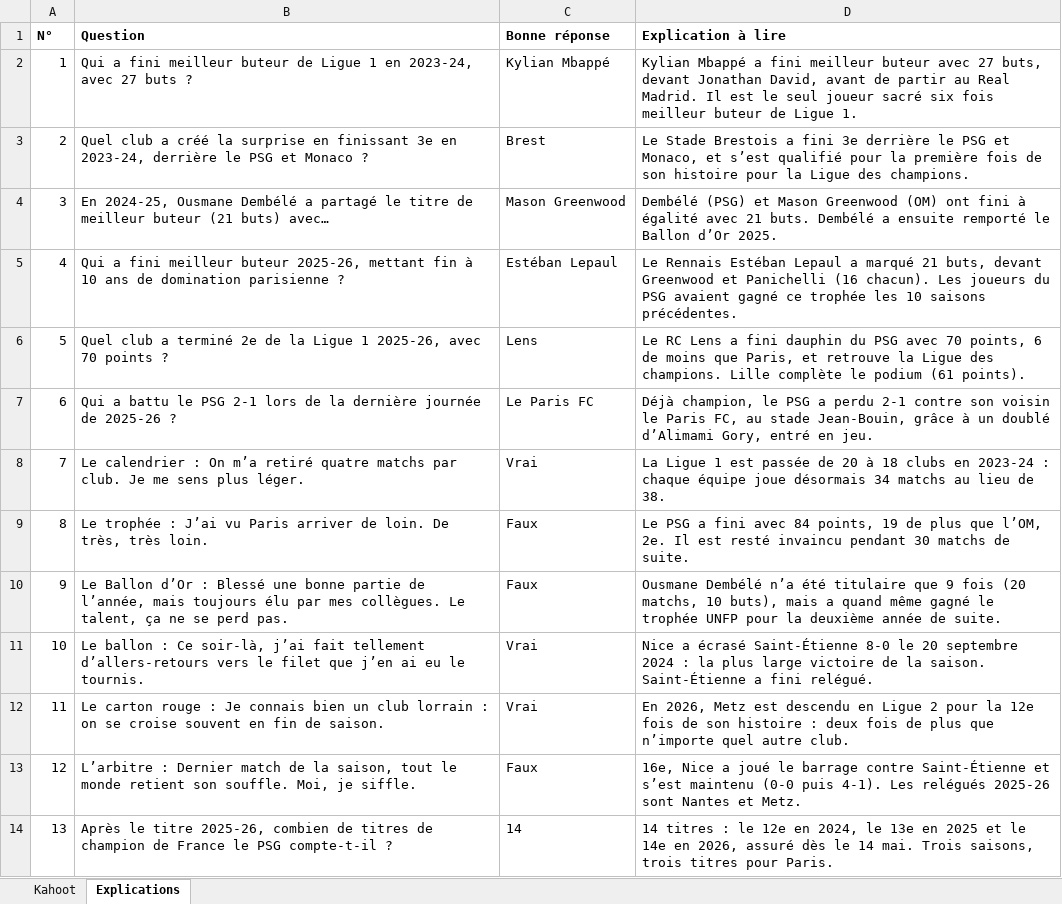
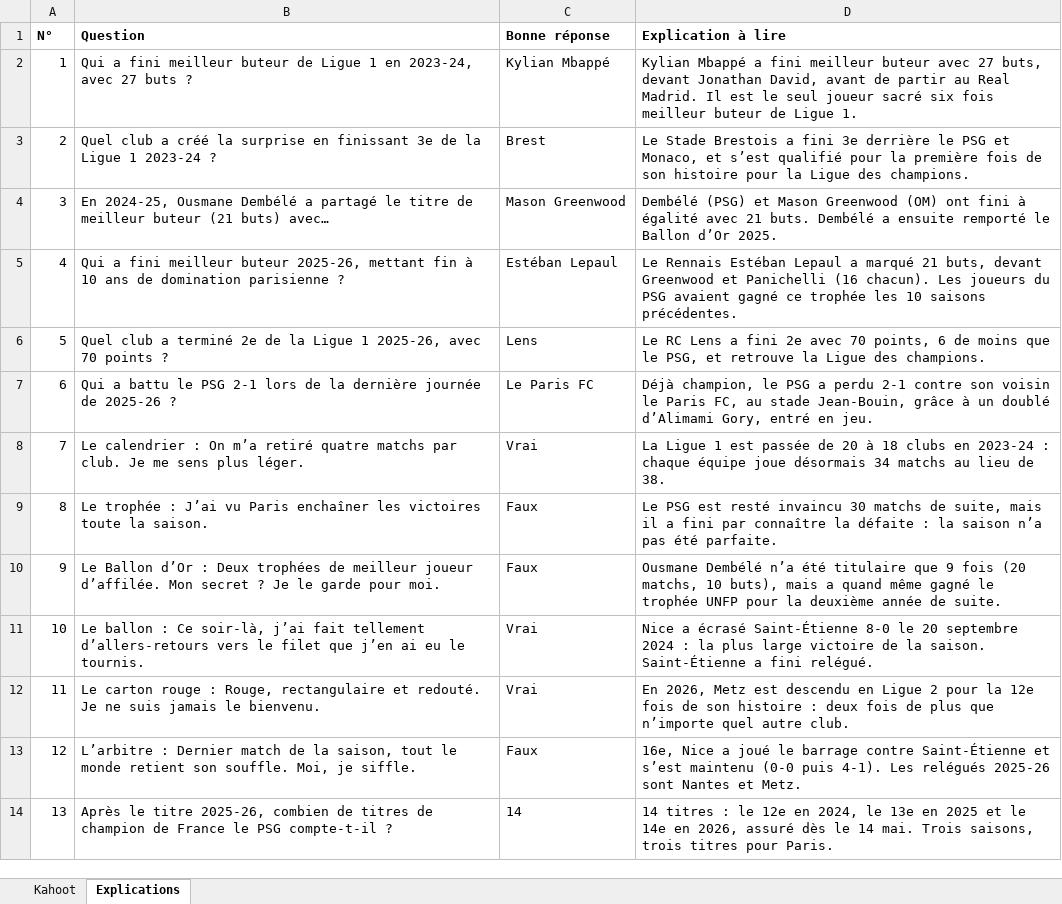
Before and after one commit to projaFR/quiz-live, an Excel workbook: ligue1/kahoot.xlsx, sheet Explications, drawn as a sheet; values as stored, in another font and other column widths than the file's, no borders; the diff names each change by its address in the sheet, - before the commit and + after, or states it on an @@ line.

```diff
--- a/ligue1/kahoot.xlsx (sheet Explications)
+++ b/ligue1/kahoot.xlsx (sheet Explications)
-B3 (Question): …finissant 3e en 2023-24, derrière le PSG et Monaco ?
+B3 (Question): …finissant 3e de la Ligue 1 2023-24 ?
-D6 (Explication à lire): …a fini dauphin du PSG avec 70 points, 6 de moins que Paris, et retrouve la Ligue des champions. Lille complète le podium (61 points).
+D6 (Explication à lire): …a fini 2e avec 70 points, 6 de moins que le PSG, et retrouve la Ligue des champions.
-B9 (Question): …vu Paris arriver de loin. De très, très loin.
+B9 (Question): …vu Paris enchaîner les victoires toute la saison.
-D9 (Explication à lire): Le PSG a fini avec 84 points, 19 de plus que l’OM, 2e. Il est resté invaincu pendant 30 matchs de suite.
+D9 (Explication à lire): Le PSG est resté invaincu 30 matchs de suite, mais il a fini par connaître la défaite : la saison n’a pas été parfaite.
-B10 (Question): …d’Or : Blessé une bonne partie de l’année, mais toujours élu par mes collègues. Le talent, ça ne se perd pas.
+B10 (Question): …d’Or : Deux trophées de meilleur joueur d’affilée. Mon secret ? Je le garde pour moi.
-B12 (Question): …rouge : Je connais bien un club lorrain : on se croise souvent en fin de saison.
+B12 (Question): …rouge : Rouge, rectangulaire et redouté. Je ne suis jamais le bienvenu.
```
Also changed, not shown: sheet Kahoot, demo/kahoot.xlsx, demo/wooclap.xlsx, 9 other files.
